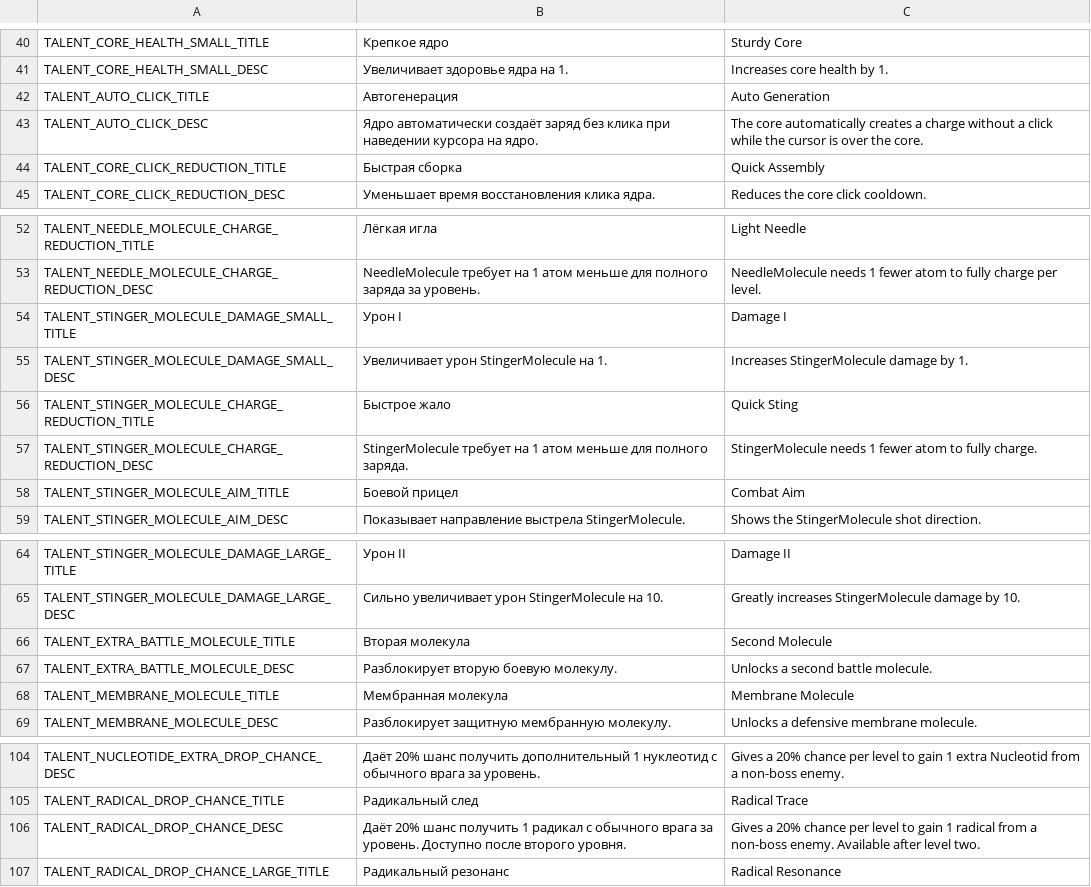
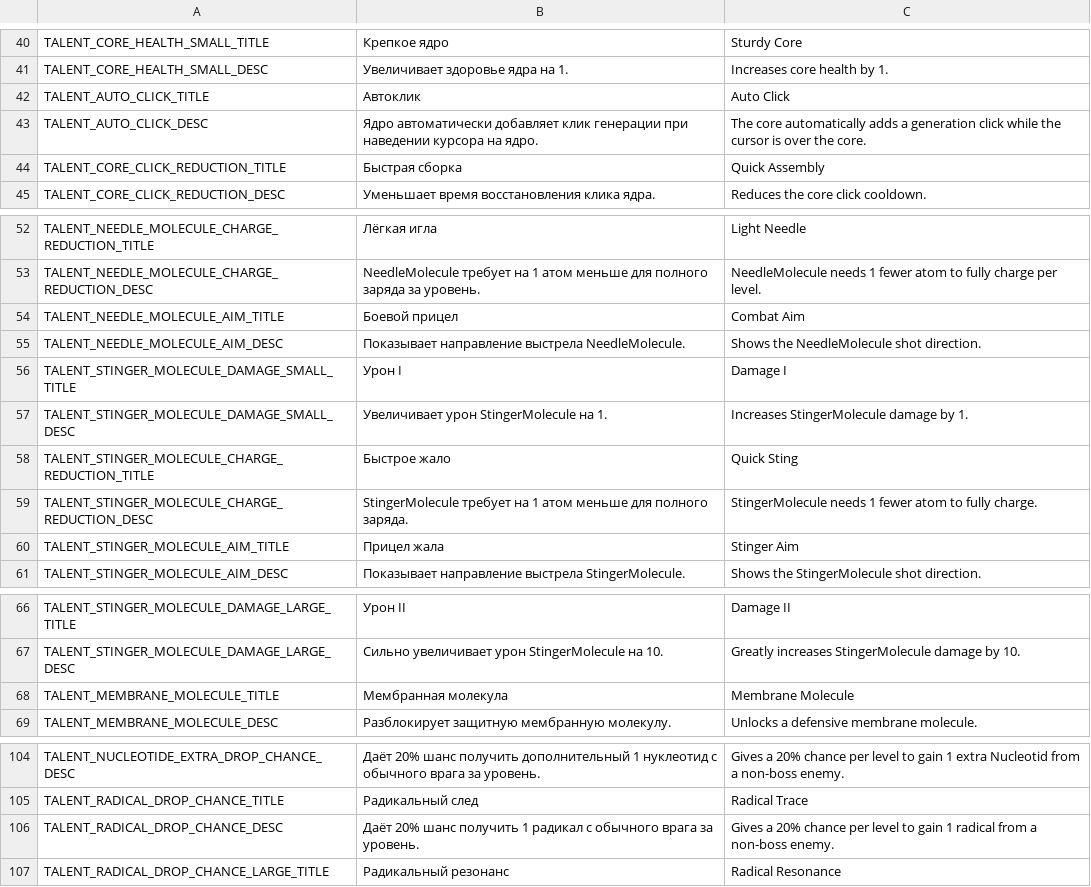
Before and after one commit to PunkGagarin/gamedevtv-jam-2026-atomic_connection, a CSV file: Assets/_Project/Resources/LocalizationFile/localization.csv, drawn as a sheet; only a part is shown, gaps mark what is left out.

```diff
--- a/Assets/_Project/Resources/LocalizationFile/localization.csv
+++ b/Assets/_Project/Resources/LocalizationFile/localization.csv
@@ -41,4 +41,4 @@ TALENT_CORE_HEALTH_SMALL_TITLE,Крепкое ядро,Sturdy Core
 TALENT_CORE_HEALTH_SMALL_DESC,Увеличивает здоровье ядра на 1.,Increases core health by 1.
-TALENT_AUTO_CLICK_TITLE,Автогенерация,Auto Generation
-TALENT_AUTO_CLICK_DESC,Ядро автоматически создаёт заряд без клика при наведении курсора на ядро.,The core automatically creates a charge without a click while the cursor is over the core.
+TALENT_AUTO_CLICK_TITLE,Автоклик,Auto Click
+TALENT_AUTO_CLICK_DESC,Ядро автоматически добавляет клик генерации при наведении курсора на ядро.,The core automatically adds a generation click while the cursor is over the core.
 TALENT_CORE_CLICK_REDUCTION_TITLE,Быстрая сборка,Quick Assembly
@@ -53,2 +53,4 @@ TALENT_NEEDLE_MOLECULE_CHARGE_REDUCTION_TITLE,Лёгкая игла,Light Needle
 TALENT_NEEDLE_MOLECULE_CHARGE_REDUCTION_DESC,NeedleMolecule требует на 1 атом меньше для полного заряда за уровень.,NeedleMolecule needs 1 fewer atom to fully charge per level.
+TALENT_NEEDLE_MOLECULE_AIM_TITLE,Боевой прицел,Combat Aim
+TALENT_NEEDLE_MOLECULE_AIM_DESC,Показывает направление выстрела NeedleMolecule.,Shows the NeedleMolecule shot direction.
 TALENT_STINGER_MOLECULE_DAMAGE_SMALL_TITLE,Урон I,Damage I
@@ -57,3 +59,3 @@ TALENT_STINGER_MOLECULE_CHARGE_REDUCTION_TITLE,Быстрое жало,Quick Sti
 TALENT_STINGER_MOLECULE_CHARGE_REDUCTION_DESC,StingerMolecule требует на 1 атом меньше для полного заряда.,StingerMolecule needs 1 fewer atom to fully charge.
-TALENT_STINGER_MOLECULE_AIM_TITLE,Боевой прицел,Combat Aim
+TALENT_STINGER_MOLECULE_AIM_TITLE,Прицел жала,Stinger Aim
 TALENT_STINGER_MOLECULE_AIM_DESC,Показывает направление выстрела StingerMolecule.,Shows the StingerMolecule shot direction.
@@ -65,4 +67,2 @@ TALENT_STINGER_MOLECULE_DAMAGE_LARGE_TITLE,Урон II,Damage II
 TALENT_STINGER_MOLECULE_DAMAGE_LARGE_DESC,Сильно увеличивает урон StingerMolecule на 10.,Greatly increases StingerMolecule damage by 10.
-TALENT_EXTRA_BATTLE_MOLECULE_TITLE,Вторая молекула,Second Molecule
-TALENT_EXTRA_BATTLE_MOLECULE_DESC,Разблокирует вторую боевую молекулу.,Unlocks a second battle molecule.
 TALENT_MEMBRANE_MOLECULE_TITLE,Мембранная молекула,Membrane Molecule
@@ -105,3 +105,3 @@ TALENT_NUCLEOTIDE_EXTRA_DROP_CHANCE_DESC,Даёт 20% шанс получить
 TALENT_RADICAL_DROP_CHANCE_TITLE,Радикальный след,Radical Trace
-TALENT_RADICAL_DROP_CHANCE_DESC,Даёт 20% шанс получить 1 радикал с обычного врага за уровень. Доступно после второго уровня.,Gives a 20% chance per level to gain 1 radical from a non-boss enemy. Available after level two.
+TALENT_RADICAL_DROP_CHANCE_DESC,Даёт 20% шанс получить 1 радикал с обычного врага за уровень.,Gives a 20% chance per level to gain 1 radical from a non-boss enemy.
 TALENT_RADICAL_DROP_CHANCE_LARGE_TITLE,Радикальный резонанс,Radical Resonance
```
Also changed, not shown: 59 other files.
